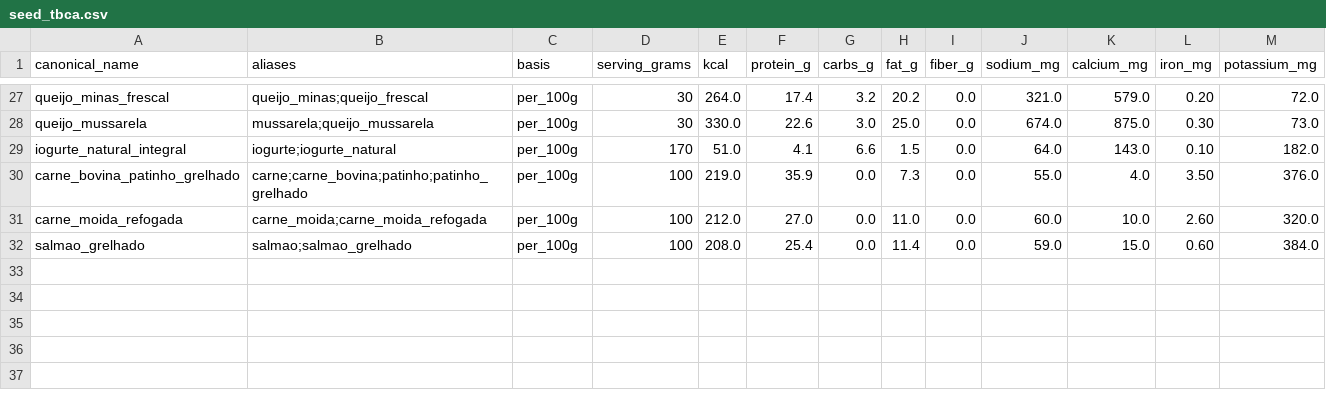
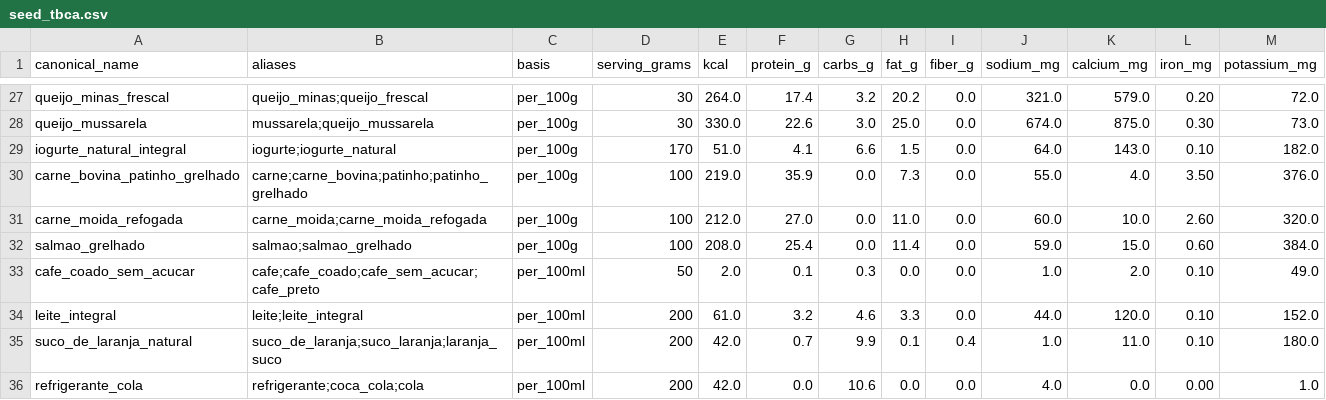
Before and after one commit to felixstenian/my-registers, a CSV file: apps/api/app/integrations/nutrition/seed_tbca.csv, drawn as a sheet; only a part is shown, gaps mark what is left out; the diff names each change by its address in the sheet, - before the commit and + after, or states it on an @@ line.

```diff
--- a/apps/api/app/integrations/nutrition/seed_tbca.csv
+++ b/apps/api/app/integrations/nutrition/seed_tbca.csv
+row 33: cafe_coado_sem_acucar | cafe;cafe_coado;cafe_sem_acucar;cafe_preto | per_100ml | 50 | 2.0 | 0.1 | 0.3 | 0.0 | 0.0 | 1.0 | 2.0 | 0.10 | 49.0
+row 34: leite_integral | leite;leite_integral | per_100ml | 200 | 61.0 | 3.2 | 4.6 | 3.3 | 0.0 | 44.0 | 120.0 | 0.10 | 152.0
+row 35: suco_de_laranja_natural | suco_de_laranja;suco_laranja;laranja_suco | per_100ml | 200 | 42.0 | 0.7 | 9.9 | 0.1 | 0.4 | 1.0 | 11.0 | 0.10 | 180.0
+row 36: refrigerante_cola | refrigerante;coca_cola;cola | per_100ml | 200 | 42.0 | 0.0 | 10.6 | 0.0 | 0.0 | 4.0 | 0.0 | 0.00 | 1.0
```
Also changed, not shown: 21 other files.
